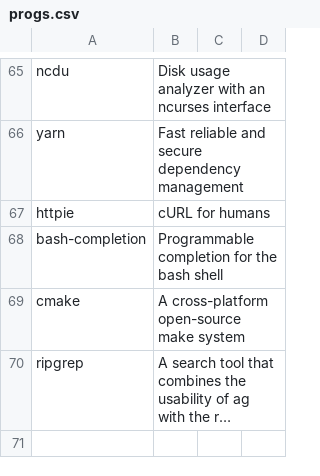
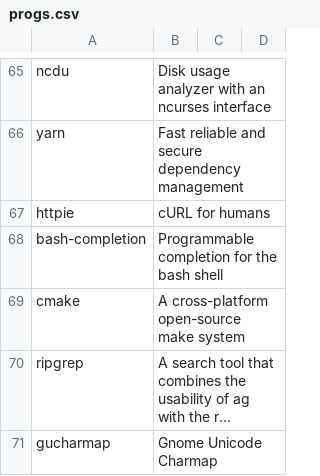
Before and after one commit to cmoron/dotfiles, a CSV file: progs.csv, drawn as a sheet; only a part is shown, gaps mark what is left out; long unchanged cells end in …; the diff names each change by its address in the sheet, - before the commit and + after, or states it on an @@ line.

```diff
--- a/progs.csv
+++ b/progs.csv
+row 71: gucharmap | Gnome Unicode Charmap
```
Also changed, not shown: 3 other files.
